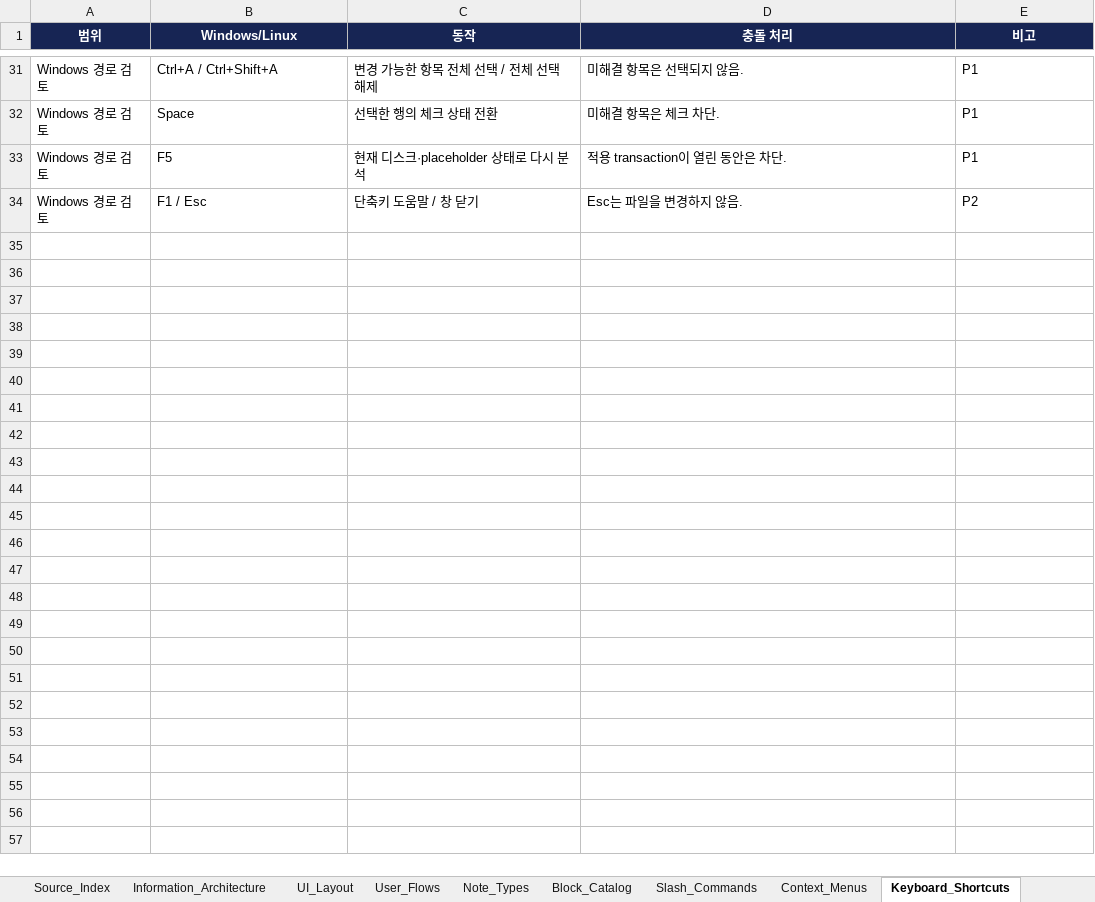
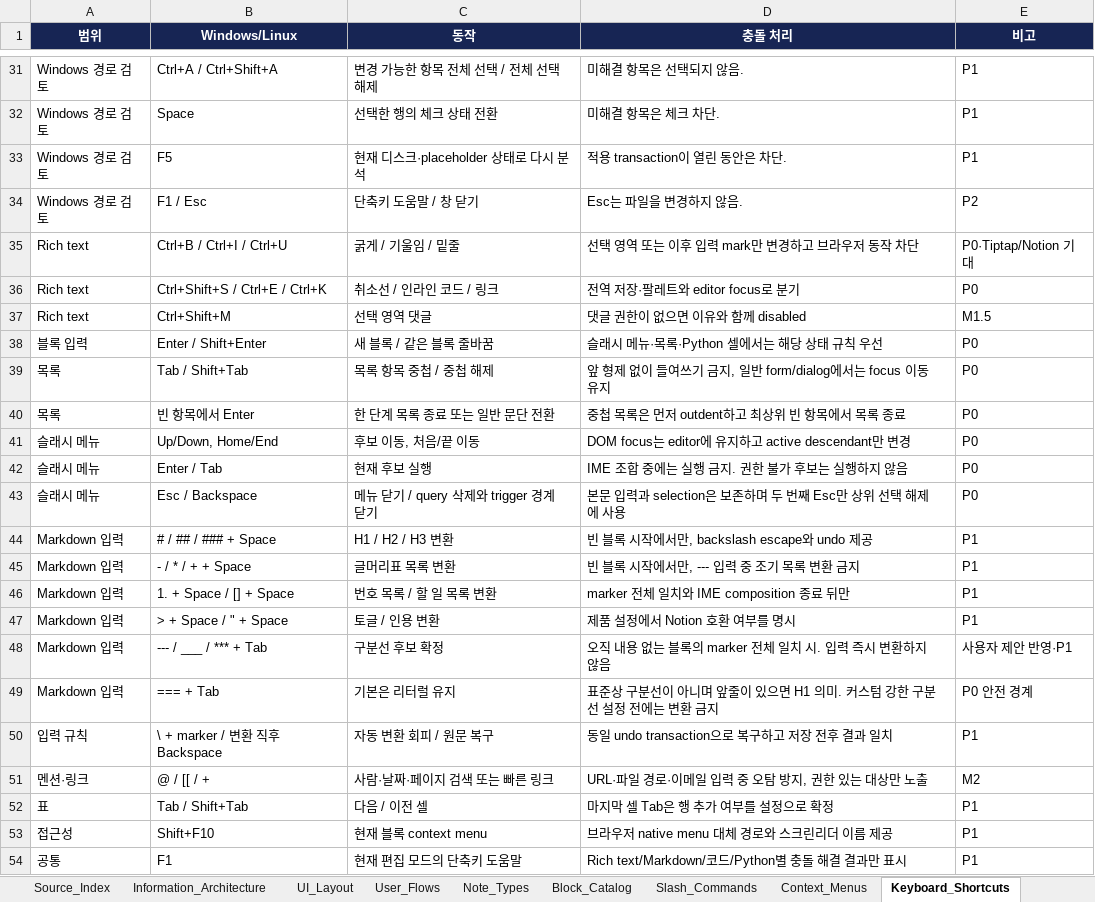
Before and after one commit to CLim020924/NAS_dev, an Excel workbook: docs/programs/NAS_NOTE_STUDIO_SPEC.xlsx, sheet Keyboard_Shortcuts, drawn as a sheet; only a part is shown, gaps mark what is left out; values as stored, in another font and other column widths than the file's, no borders; table styles not drawn; the diff names each change by its address in the sheet, - before the commit and + after, or states it on an @@ line.

Commit message:
docs: research note editor slash and shortcuts

```diff
--- a/docs/programs/NAS_NOTE_STUDIO_SPEC.xlsx (sheet Keyboard_Shortcuts)
+++ b/docs/programs/NAS_NOTE_STUDIO_SPEC.xlsx (sheet Keyboard_Shortcuts)
+row 35: Rich text | Ctrl+B / Ctrl+I / Ctrl+U | 굵게 / 기울임 / 밑줄 | 선택 영역 또는 이후 입력 mark만 변경하고 브라우저 동작 차단 | P0·Tiptap/Notion 기대
+row 36: Rich text | Ctrl+Shift+S / Ctrl+E / Ctrl+K | 취소선 / 인라인 코드 / 링크 | 전역 저장·팔레트와 editor focus로 분기 | P0
+row 37: Rich text | Ctrl+Shift+M | 선택 영역 댓글 | 댓글 권한이 없으면 이유와 함께 disabled | M1.5
+row 38: 블록 입력 | Enter / Shift+Enter | 새 블록 / 같은 블록 줄바꿈 | 슬래시 메뉴·목록·Python 셀에서는 해당 상태 규칙 우선 | P0
+row 39: 목록 | Tab / Shift+Tab | 목록 항목 중첩 / 중첩 해제 | 앞 형제 없이 들여쓰기 금지, 일반 form/dialog에서는 focus 이동 유지 | P0
+row 40: 목록 | 빈 항목에서 Enter | 한 단계 목록 종료 또는 일반 문단 전환 | 중첩 목록은 먼저 outdent하고 최상위 빈 항목에서 목록 종료 | P0
+row 41: 슬래시 메뉴 | Up/Down, Home/End | 후보 이동, 처음/끝 이동 | DOM focus는 editor에 유지하고 active descendant만 변경 | P0
+row 42: 슬래시 메뉴 | Enter / Tab | 현재 후보 실행 | IME 조합 중에는 실행 금지. 권한 불가 후보는 실행하지 않음 | P0
+row 43: 슬래시 메뉴 | Esc / Backspace | 메뉴 닫기 / query 삭제와 trigger 경계 닫기 | 본문 입력과 selection은 보존하며 두 번째 Esc만 상위 선택 해제에 사용 | P0
+row 44: Markdown 입력 | # / ## / ### + Space | H1 / H2 / H3 변환 | 빈 블록 시작에서만, backslash escape와 undo 제공 | P1
+row 45: Markdown 입력 | - / * / + + Space | 글머리표 목록 변환 | 빈 블록 시작에서만, --- 입력 중 조기 목록 변환 금지 | P1
+row 46: Markdown 입력 | 1. + Space / [] + Space | 번호 목록 / 할 일 목록 변환 | marker 전체 일치와 IME composition 종료 뒤만 | P1
+row 47: Markdown 입력 | > + Space / " + Space | 토글 / 인용 변환 | 제품 설정에서 Notion 호환 여부를 명시 | P1
+row 48: Markdown 입력 | --- / ___ / *** + Tab | 구분선 후보 확정 | 오직 내용 없는 블록의 marker 전체 일치 시. 입력 즉시 변환하지 않음 | 사용자 제안 반영·P1
+row 49: Markdown 입력 | === + Tab | 기본은 리터럴 유지 | 표준상 구분선이 아니며 앞줄이 있으면 H1 의미. 커스텀 강한 구분선 설정 전에는 변환 금지 | P0 안전 경계
+row 50: 입력 규칙 | \ + marker / 변환 직후 Backspace | 자동 변환 회피 / 원문 복구 | 동일 undo transaction으로 복구하고 저장 전후 결과 일치 | P1
+row 51: 멘션·링크 | @ / [[ / + | 사람·날짜·페이지 검색 또는 빠른 링크 | URL·파일 경로·이메일 입력 중 오탐 방지, 권한 있는 대상만 노출 | M2
+row 52: 표 | Tab / Shift+Tab | 다음 / 이전 셀 | 마지막 셀 Tab은 행 추가 여부를 설정으로 확정 | P1
+row 53: 접근성 | Shift+F10 | 현재 블록 context menu | 브라우저 native menu 대체 경로와 스크린리더 이름 제공 | P1
+row 54: 공통 | F1 | 현재 편집 모드의 단축키 도움말 | Rich text/Markdown/코드/Python별 충돌 해결 결과만 표시 | P1
```
Also changed, not shown: sheet Source_Index, sheet Slash_Commands, sheet Test_Matrix, sheet Decisions, sheet Change_Log, sheet Implementation_Status, docs/NAS_PROJECT_LOG.xlsx, 1 other file.
